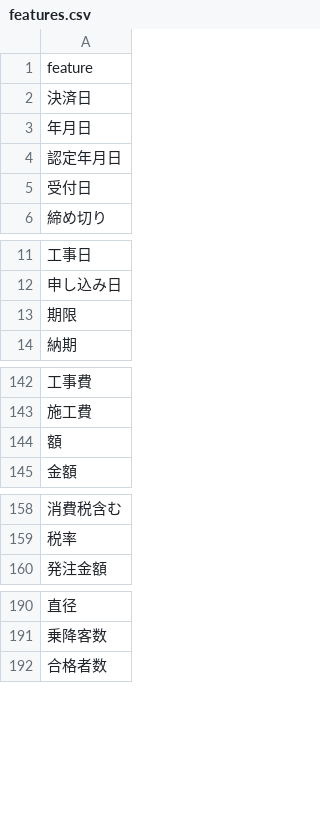
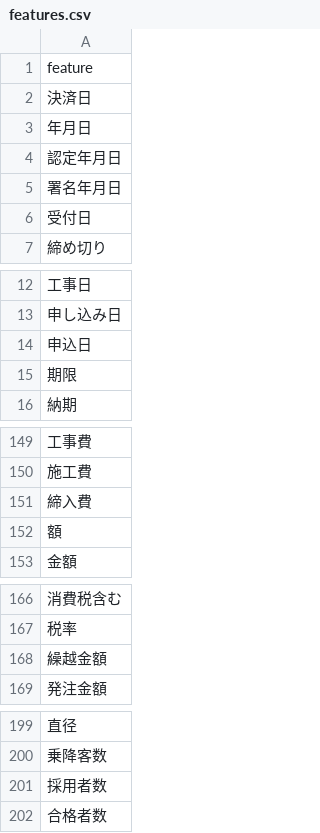
Before and after one commit to YKhm20020/opencv-and-tesseract, a CSV file: bert/data/features.csv, drawn as a sheet; only a part is shown, gaps mark what is left out; the diff covers the shown part only; the diff names each change by its address in the sheet, - before the commit and + after, or states it on an @@ line.

```diff
--- a/bert/data/features.csv
+++ b/bert/data/features.csv
+row 5: 署名年月日
+row 14: 申込日
+row 151: 締入費
+row 168: 繰越金額
+row 201: 採用者数
```
Also changed, not shown: 22 added rows elsewhere in this file, bert/data/labels.csv, bert/data/train_bert_data.csv, 13 other files.
